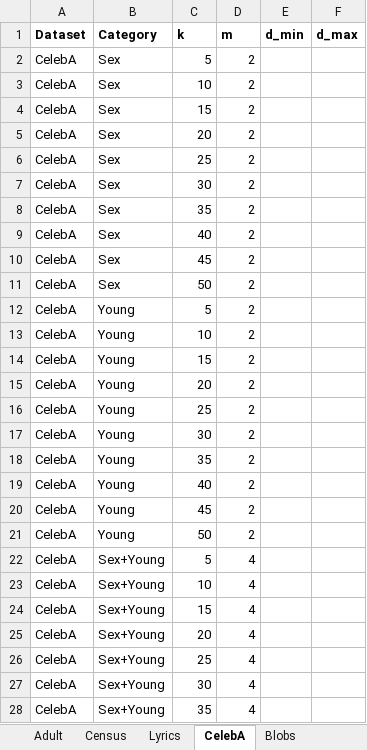
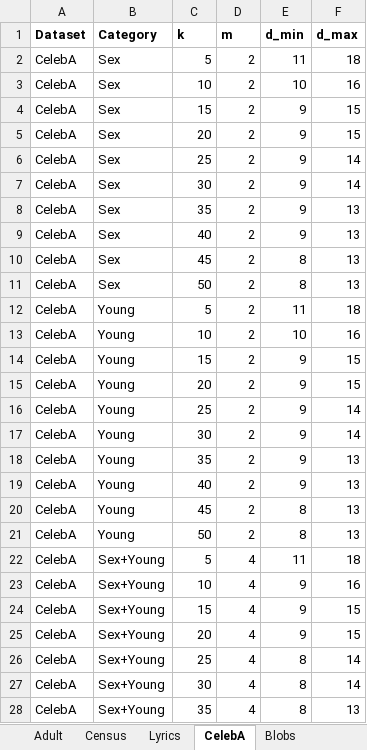
Before and after one commit to yhwang1990/code-FDM, an Excel workbook: stat_range_d.xlsx, sheet CelebA, drawn as a sheet; only a part is shown; values as stored, in another font and other column widths than the file's, no borders; the diff covers the shown part only; the diff names each change by its address in the sheet, - before the commit and + after, or states it on an @@ line.

```diff
--- a/stat_range_d.xlsx (sheet CelebA)
+++ b/stat_range_d.xlsx (sheet CelebA)
-E2 (d_min): (empty)
+E2 (d_min): 11
-F2 (d_max): (empty)
+F2 (d_max): 18
-E3 (d_min): (empty)
+E3 (d_min): 10
-F3 (d_max): (empty)
+F3 (d_max): 16
-E4:E9 (d_min): (empty)
+E4:E9 (d_min): 9
-F4:F5 (d_max): (empty)
+F4:F5 (d_max): 15
-F6:F7 (d_max): (empty)
+F6:F7 (d_max): 14
-F8:F11 (d_max): (empty)
+F8:F11 (d_max): 13
-E10:E11 (d_min): (empty)
+E10:E11 (d_min): 8
-E12 (d_min): (empty)
+E12 (d_min): 11
-F12 (d_max): (empty)
+F12 (d_max): 18
-E13 (d_min): (empty)
+E13 (d_min): 10
-F13 (d_max): (empty)
+F13 (d_max): 16
-E14:E19 (d_min): (empty)
+E14:E19 (d_min): 9
-F14:F15 (d_max): (empty)
+F14:F15 (d_max): 15
-F16:F17 (d_max): (empty)
+F16:F17 (d_max): 14
-F18:F21 (d_max): (empty)
+F18:F21 (d_max): 13
-E20:E21 (d_min): (empty)
+E20:E21 (d_min): 8
-E22 (d_min): (empty)
+E22 (d_min): 11
-F22 (d_max): (empty)
+F22 (d_max): 18
-E23:E25 (d_min): (empty)
+E23:E25 (d_min): 9
-F23 (d_max): (empty)
+F23 (d_max): 16
-F24:F25 (d_max): (empty)
+F24:F25 (d_max): 15
-E26:E28 (d_min): (empty)
+E26:E28 (d_min): 8
-F26:F27 (d_max): (empty)
+F26:F27 (d_max): 14
-F28 (d_max): (empty)
+F28 (d_max): 13
```
Also changed, not shown: 6 edited cells elsewhere in this sheet, 1 other file.
